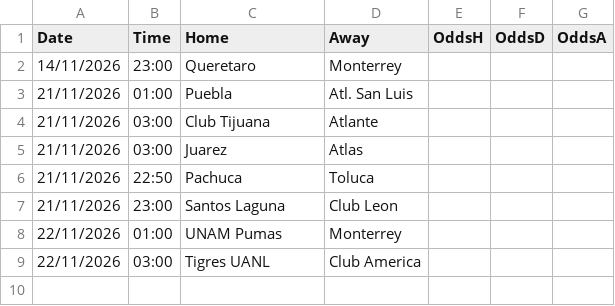
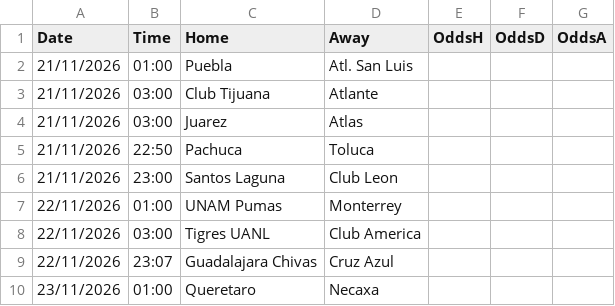
Before and after one commit to gerardomont07-dotcom/ligamx-probabilidades, a CSV file: data/fixtures.csv, drawn as a sheet.

```diff
--- a/data/fixtures.csv
+++ b/data/fixtures.csv
@@ -1,3 +1,2 @@
 Date,Time,Home,Away,OddsH,OddsD,OddsA
-14/11/2026,23:00,Queretaro,Monterrey,,,
 21/11/2026,01:00,Puebla,Atl. San Luis,,,
@@ -9 +8,3 @@ Date,Time,Home,Away,OddsH,OddsD,OddsA
 22/11/2026,03:00,Tigres UANL,Club America,,,
+22/11/2026,23:07,Guadalajara Chivas,Cruz Azul,,,
+23/11/2026,01:00,Queretaro,Necaxa,,,
```
Also changed, not shown: data/predictions_log.csv, 2 other files.
